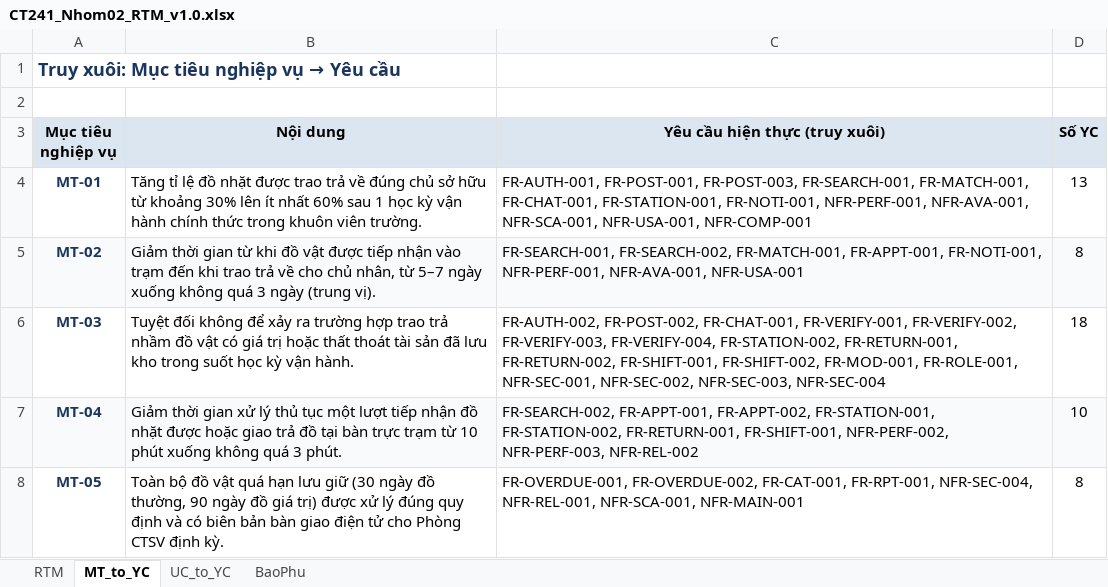
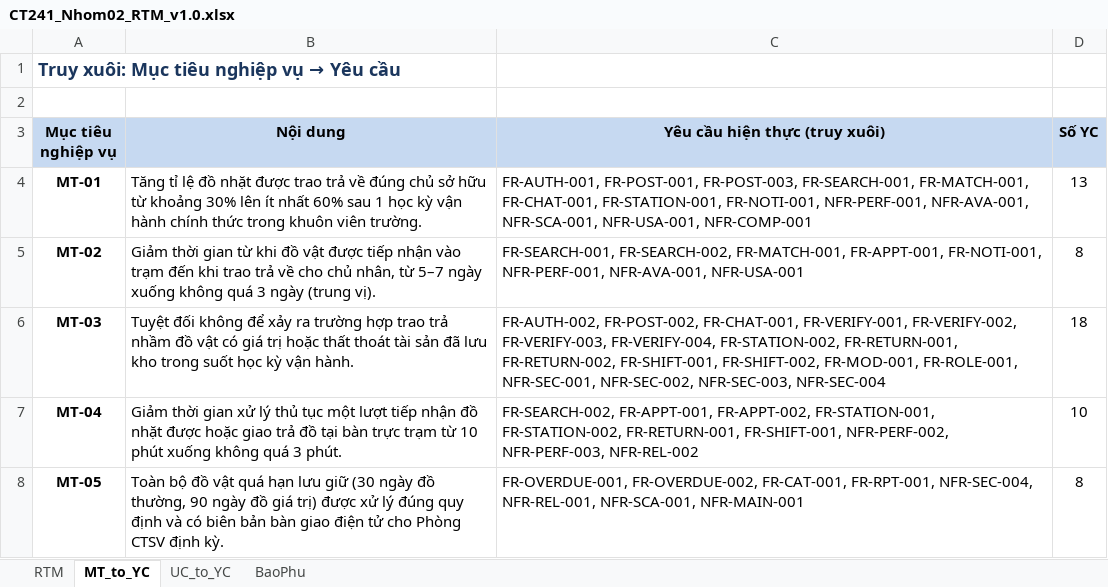
Before and after one commit to lexipit3268/CT241_DeTai05, an Excel workbook: 05_QuanLyYeuCau/CT241_Nhom02_RTM_v1.0.xlsx, sheet MT_to_YC, drawn as a sheet; values as stored, in another font and other column widths than the file's, no borders; the diff names each change by its address in the sheet, - before the commit and + after, or states it on an @@ line.

```diff
--- a/05_QuanLyYeuCau/CT241_Nhom02_RTM_v1.0.xlsx (sheet MT_to_YC)
+++ b/05_QuanLyYeuCau/CT241_Nhom02_RTM_v1.0.xlsx (sheet MT_to_YC)
-A4:A8 text colour: #1B365D
+A4:A8 text colour: black
-A5:D5 fill: #F9FAFB
+A5:D5 fill: none
-A7:D7 fill: #F9FAFB
+A7:D7 fill: none
```
Also changed, not shown: sheet UC_to_YC, sheet RTM, 00_QuanLyNhom/CT241_Nhom02_QuanLyNhom_v1.0.xlsx, 5 other files.
